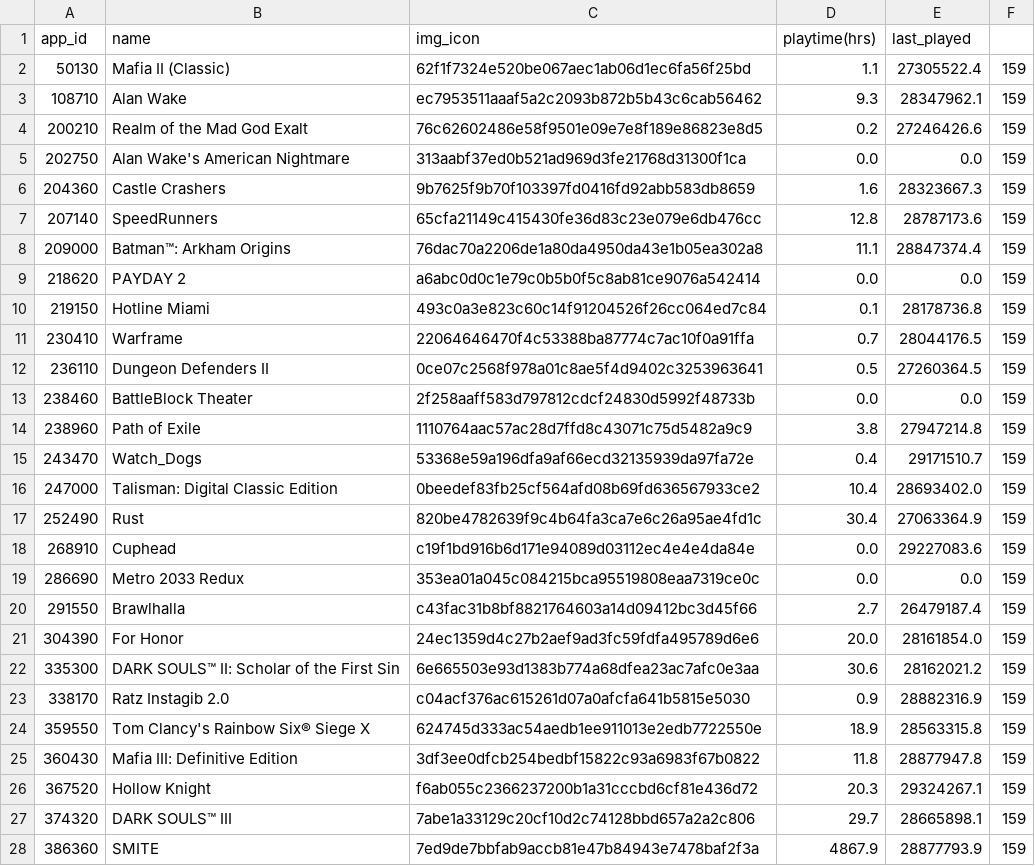
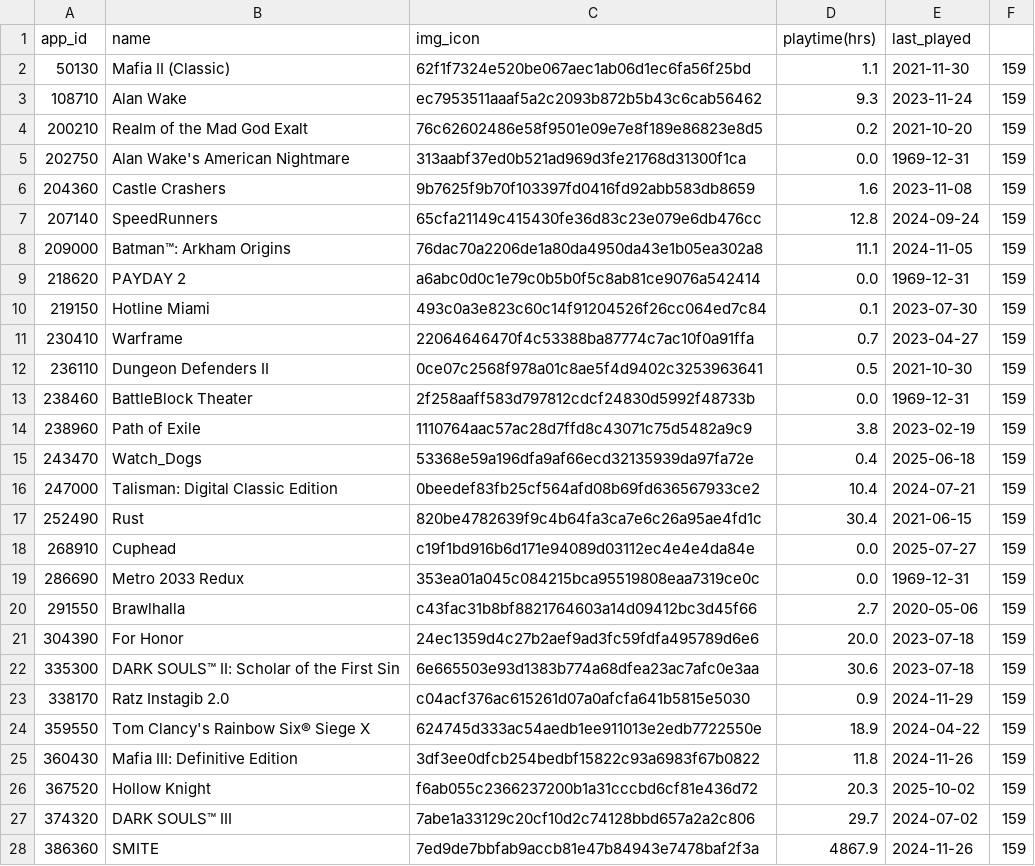
Before and after one commit to StavrosV28/steam-game-tracker, a CSV file: my_steam.csv, drawn as a sheet; only a part is shown; the diff covers the shown part only.

```diff
--- a/my_steam.csv
+++ b/my_steam.csv
@@ -1,28 +1,28 @@
 app_id,name,img_icon,playtime(hrs),last_played
-50130,Mafia II (Classic),62f1f7324e520be067aec1ab06d1ec6fa56f25bd,1.1,27305522.4,159
-108710,Alan Wake,ec7953511aaaf5a2c2093b872b5b43c6cab56462,9.3,28347962.1,159
-200210,Realm of the Mad God Exalt,76c62602486e58f9501e09e7e8f189e86823e8d5,0.2,27246426.6,159
-202750,Alan Wake's American Nightmare,313aabf37ed0b521ad969d3fe21768d31300f1ca,0.0,0.0,159
-204360,Castle Crashers,9b7625f9b70f103397fd0416fd92abb583db8659,1.6,28323667.3,159
-207140,SpeedRunners,65cfa21149c415430fe36d83c23e079e6db476cc,12.8,28787173.6,159
-209000,Batman™: Arkham Origins,76dac70a2206de1a80da4950da43e1b05ea302a8,11.1,28847374.4,159
-218620,PAYDAY 2,a6abc0d0c1e79c0b5b0f5c8ab81ce9076a542414,0.0,0.0,159
-219150,Hotline Miami,493c0a3e823c60c14f91204526f26cc064ed7c84,0.1,28178736.8,159
-230410,Warframe,22064646470f4c53388ba87774c7ac10f0a91ffa,0.7,28044176.5,159
-236110,Dungeon Defenders II,0ce07c2568f978a01c8ae5f4d9402c3253963641,0.5,27260364.5,159
-238460,BattleBlock Theater,2f258aaff583d797812cdcf24830d5992f48733b,0.0,0.0,159
-238960,Path of Exile,1110764aac57ac28d7ffd8c43071c75d5482a9c9,3.8,27947214.8,159
-243470,Watch_Dogs,53368e59a196dfa9af66ecd32135939da97fa72e,0.4,29171510.7,159
-247000,Talisman: Digital Classic Edition,0beedef83fb25cf564afd08b69fd636567933ce2,10.4,28693402.0,159
-252490,Rust,820be4782639f9c4b64fa3ca7e6c26a95ae4fd1c,30.4,27063364.9,159
-268910,Cuphead,c19f1bd916b6d171e94089d03112ec4e4e4da84e,0.0,29227083.6,159
-286690,Metro 2033 Redux,353ea01a045c084215bca95519808eaa7319ce0c,0.0,0.0,159
-291550,Brawlhalla,c43fac31b8bf8821764603a14d09412bc3d45f66,2.7,26479187.4,159
-304390,For Honor,24ec1359d4c27b2aef9ad3fc59fdfa495789d6e6,20.0,28161854.0,159
-335300,DARK SOULS™ II: Scholar of the First Sin,6e665503e93d1383b774a68dfea23ac7afc0e3aa,30.6,28162021.2,159
-338170,Ratz Instagib 2.0,c04acf376ac615261d07a0afcfa641b5815e5030,0.9,28882316.9,159
-359550,Tom Clancy's Rainbow Six® Siege X,624745d333ac54aedb1ee911013e2edb7722550e,18.9,28563315.8,159
-360430,Mafia III: Definitive Edition,3df3ee0dfcb254bedbf15822c93a6983f67b0822,11.8,28877947.8,159
-367520,Hollow Knight,f6ab055c2366237200b1a31cccbd6cf81e436d72,20.3,29324267.1,159
-374320,DARK SOULS™ III,7abe1a33129c20cf10d2c74128bbd657a2a2c806,29.7,28665898.1,159
-386360,SMITE,7ed9de7bbfab9accb81e47b84943e7478baf2f3a,4867.9,28877793.9,159
+50130,Mafia II (Classic),62f1f7324e520be067aec1ab06d1ec6fa56f25bd,1.1,2021-11-30,159
+108710,Alan Wake,ec7953511aaaf5a2c2093b872b5b43c6cab56462,9.3,2023-11-24,159
+200210,Realm of the Mad God Exalt,76c62602486e58f9501e09e7e8f189e86823e8d5,0.2,2021-10-20,159
+202750,Alan Wake's American Nightmare,313aabf37ed0b521ad969d3fe21768d31300f1ca,0.0,1969-12-31,159
+204360,Castle Crashers,9b7625f9b70f103397fd0416fd92abb583db8659,1.6,2023-11-08,159
+207140,SpeedRunners,65cfa21149c415430fe36d83c23e079e6db476cc,12.8,2024-09-24,159
+209000,Batman™: Arkham Origins,76dac70a2206de1a80da4950da43e1b05ea302a8,11.1,2024-11-05,159
+218620,PAYDAY 2,a6abc0d0c1e79c0b5b0f5c8ab81ce9076a542414,0.0,1969-12-31,159
+219150,Hotline Miami,493c0a3e823c60c14f91204526f26cc064ed7c84,0.1,2023-07-30,159
+230410,Warframe,22064646470f4c53388ba87774c7ac10f0a91ffa,0.7,2023-04-27,159
+236110,Dungeon Defenders II,0ce07c2568f978a01c8ae5f4d9402c3253963641,0.5,2021-10-30,159
+238460,BattleBlock Theater,2f258aaff583d797812cdcf24830d5992f48733b,0.0,1969-12-31,159
+238960,Path of Exile,1110764aac57ac28d7ffd8c43071c75d5482a9c9,3.8,2023-02-19,159
+243470,Watch_Dogs,53368e59a196dfa9af66ecd32135939da97fa72e,0.4,2025-06-18,159
+247000,Talisman: Digital Classic Edition,0beedef83fb25cf564afd08b69fd636567933ce2,10.4,2024-07-21,159
+252490,Rust,820be4782639f9c4b64fa3ca7e6c26a95ae4fd1c,30.4,2021-06-15,159
+268910,Cuphead,c19f1bd916b6d171e94089d03112ec4e4e4da84e,0.0,2025-07-27,159
+286690,Metro 2033 Redux,353ea01a045c084215bca95519808eaa7319ce0c,0.0,1969-12-31,159
+291550,Brawlhalla,c43fac31b8bf8821764603a14d09412bc3d45f66,2.7,2020-05-06,159
+304390,For Honor,24ec1359d4c27b2aef9ad3fc59fdfa495789d6e6,20.0,2023-07-18,159
+335300,DARK SOULS™ II: Scholar of the First Sin,6e665503e93d1383b774a68dfea23ac7afc0e3aa,30.6,2023-07-18,159
+338170,Ratz Instagib 2.0,c04acf376ac615261d07a0afcfa641b5815e5030,0.9,2024-11-29,159
+359550,Tom Clancy's Rainbow Six® Siege X,624745d333ac54aedb1ee911013e2edb7722550e,18.9,2024-04-22,159
+360430,Mafia III: Definitive Edition,3df3ee0dfcb254bedbf15822c93a6983f67b0822,11.8,2024-11-26,159
+367520,Hollow Knight,f6ab055c2366237200b1a31cccbd6cf81e436d72,20.3,2025-10-02,159
+374320,DARK SOULS™ III,7abe1a33129c20cf10d2c74128bbd657a2a2c806,29.7,2024-07-02,159
+386360,SMITE,7ed9de7bbfab9accb81e47b84943e7478baf2f3a,4867.9,2024-11-26,159
```
Also changed, not shown: 132 edited cells elsewhere in this file, 1 other file.
